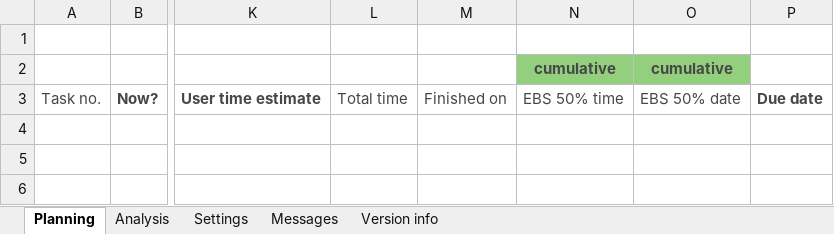
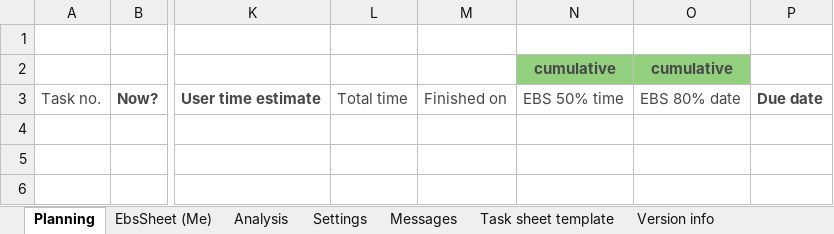
Before and after one commit to chr-wei/ebs_spread, an Excel workbook: bin/EbsSpread.xlsm, sheet Planning, drawn as a sheet; only a part is shown, gaps mark what is left out; values as stored, in another font and other column widths than the file's, no borders; charts and pictures and conditional formats and table styles not drawn; the diff names each change by its address in the sheet, - before the commit and + after, or states it on an @@ line.

```diff
--- a/bin/EbsSpread.xlsm (sheet Planning)
+++ b/bin/EbsSpread.xlsm (sheet Planning)
+sheet tab: EbsSheet (Me)
@@ sheet tab unhidden: Task sheet template @@
-O3: EBS 50% date
+O3: EBS 80% date
```
Also changed, not shown: charts or pictures, 5 other files.
